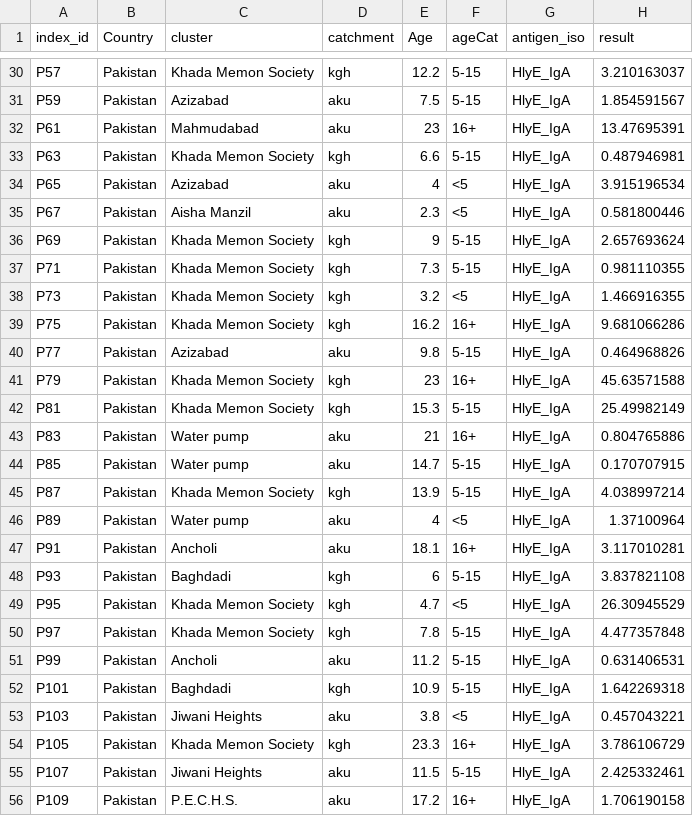
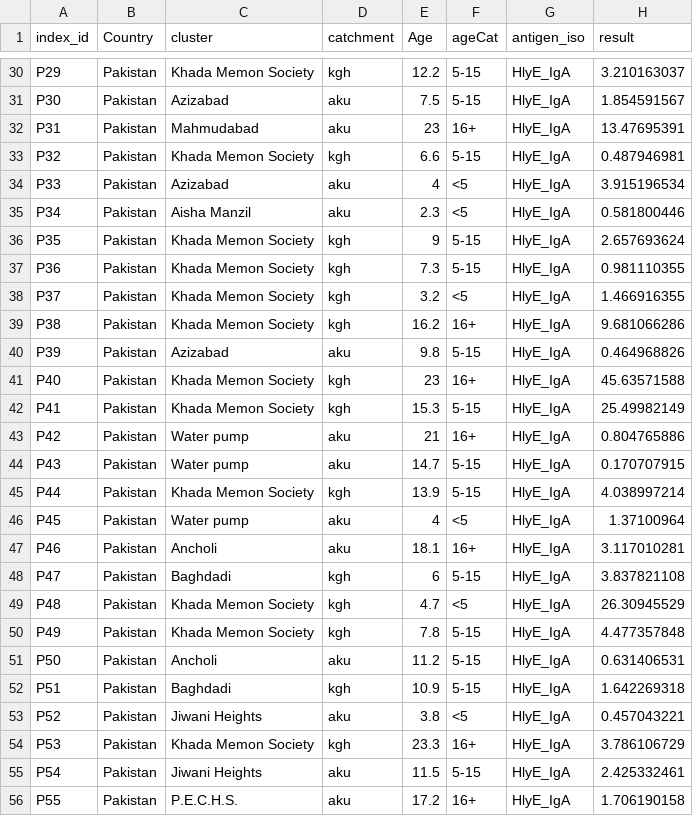
Before and after one commit to UCD-SERG/serocalculator, a CSV file: inst/extdata/example_pop_data.csv, drawn as a sheet; only a part is shown, gaps mark what is left out; the diff covers the shown part only; the diff names each change by its address in the sheet, - before the commit and + after, or states it on an @@ line.

```diff
--- a/inst/extdata/example_pop_data.csv
+++ b/inst/extdata/example_pop_data.csv
-A30 (index_id): P57
+A30 (index_id): P29
-A31 (index_id): P59
+A31 (index_id): P30
-A32 (index_id): P61
+A32 (index_id): P31
-A33 (index_id): P63
+A33 (index_id): P32
-A34 (index_id): P65
+A34 (index_id): P33
-A35 (index_id): P67
+A35 (index_id): P34
-A36 (index_id): P69
+A36 (index_id): P35
-A37 (index_id): P71
+A37 (index_id): P36
-A38 (index_id): P73
+A38 (index_id): P37
-A39 (index_id): P75
+A39 (index_id): P38
-A40 (index_id): P77
+A40 (index_id): P39
-A41 (index_id): P79
+A41 (index_id): P40
-A42 (index_id): P81
+A42 (index_id): P41
-A43 (index_id): P83
+A43 (index_id): P42
-A44 (index_id): P85
+A44 (index_id): P43
-A45 (index_id): P87
+A45 (index_id): P44
-A46 (index_id): P89
+A46 (index_id): P45
-A47 (index_id): P91
+A47 (index_id): P46
-A48 (index_id): P93
+A48 (index_id): P47
-A49 (index_id): P95
+A49 (index_id): P48
-A50 (index_id): P97
+A50 (index_id): P49
-A51 (index_id): P99
+A51 (index_id): P50
-A52 (index_id): P101
+A52 (index_id): P51
-A53 (index_id): P103
+A53 (index_id): P52
-A54 (index_id): P105
+A54 (index_id): P53
-A55 (index_id): P107
+A55 (index_id): P54
-A56 (index_id): P109
+A56 (index_id): P55
```
Also changed, not shown: 172 edited cells elsewhere in this file, 24 other files.
